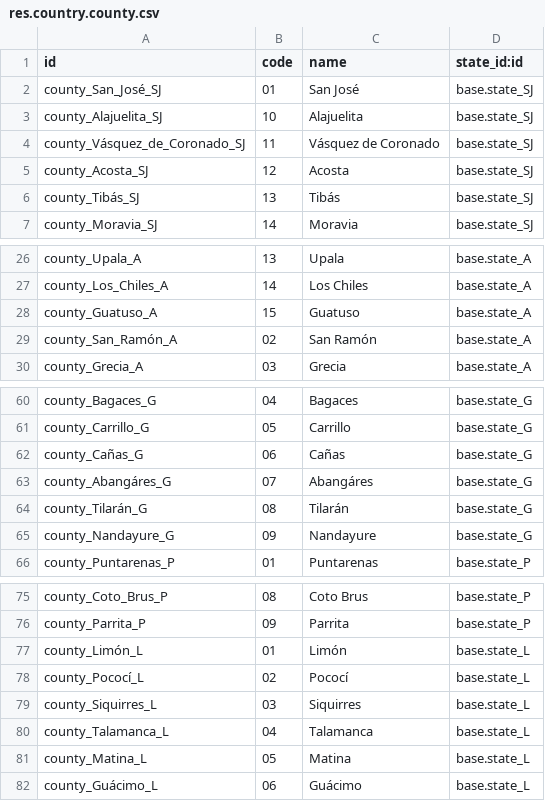
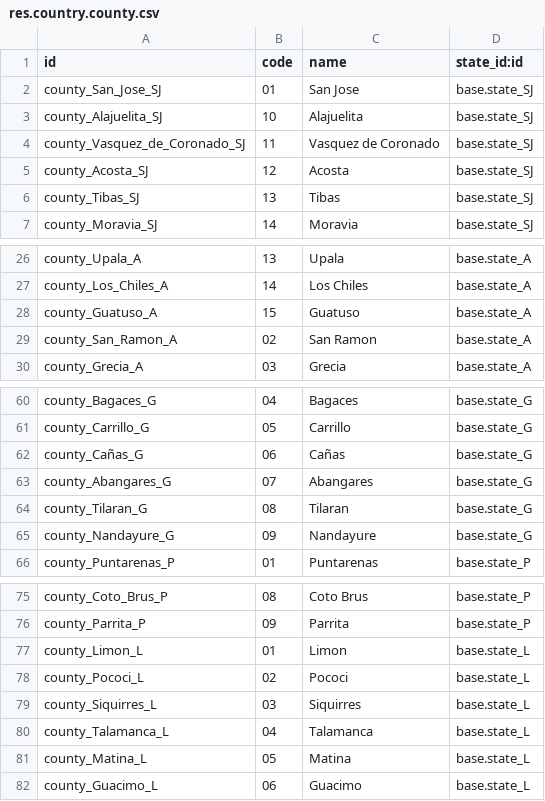
Before and after one commit to iContableCR/iContableCR, a CSV file: l10n_cr_country_codes/data/res.country.county.csv, drawn as a sheet; only a part is shown, gaps mark what is left out; the diff covers the shown part only.

```diff
--- a/l10n_cr_country_codes/data/res.country.county.csv
+++ b/l10n_cr_country_codes/data/res.country.county.csv
@@ -1,7 +1,7 @@
 id,code,name,state_id:id
-county_San_José_SJ,01,San José,base.state_SJ
+county_San_Jose_SJ,01,San Jose,base.state_SJ
 county_Alajuelita_SJ,10,Alajuelita,base.state_SJ
-county_Vásquez_de_Coronado_SJ,11,Vásquez de Coronado,base.state_SJ
+county_Vasquez_de_Coronado_SJ,11,Vasquez de Coronado,base.state_SJ
 county_Acosta_SJ,12,Acosta,base.state_SJ
-county_Tibás_SJ,13,Tibás,base.state_SJ
+county_Tibas_SJ,13,Tibas,base.state_SJ
 county_Moravia_SJ,14,Moravia,base.state_SJ
@@ -28,3 +28,3 @@ county_Los_Chiles_A,14,Los Chiles,base.state_A
 county_Guatuso_A,15,Guatuso,base.state_A
-county_San_Ramón_A,02,San Ramón,base.state_A
+county_San_Ramon_A,02,San Ramon,base.state_A
 county_Grecia_A,03,Grecia,base.state_A
@@ -62,4 +62,4 @@ county_Carrillo_G,05,Carrillo,base.state_G
 county_Cañas_G,06,Cañas,base.state_G
-county_Abangáres_G,07,Abangáres,base.state_G
-county_Tilarán_G,08,Tilarán,base.state_G
+county_Abangares_G,07,Abangares,base.state_G
+county_Tilaran_G,08,Tilaran,base.state_G
 county_Nandayure_G,09,Nandayure,base.state_G
@@ -76,4 +76,4 @@ county_Coto_Brus_P,08,Coto Brus,base.state_P
 county_Parrita_P,09,Parrita,base.state_P
-county_Limón_L,01,Limón,base.state_L
-county_Pococí_L,02,Pococí,base.state_L
+county_Limon_L,01,Limon,base.state_L
+county_Pococi_L,02,Pococi,base.state_L
 county_Siquirres_L,03,Siquirres,base.state_L
@@ -81,2 +81,2 @@ county_Talamanca_L,04,Talamanca,base.state_L
 county_Matina_L,05,Matina,base.state_L
-county_Guácimo_L,06,Guácimo,base.state_L
+county_Guacimo_L,06,Guacimo,base.state_L
```
Also changed, not shown: 26 edited cells elsewhere in this file, l10n_cr_country_codes/data/res.country.district.csv, 1 other file.
